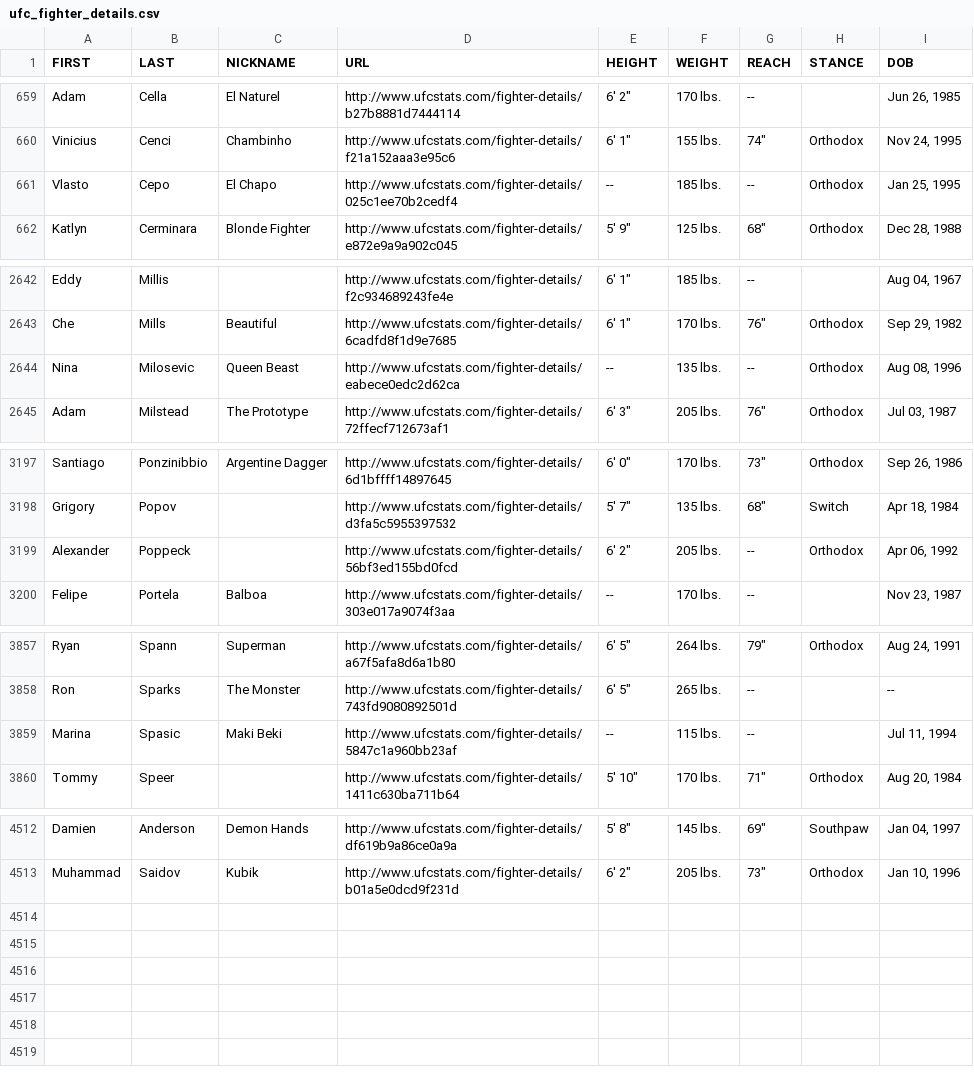
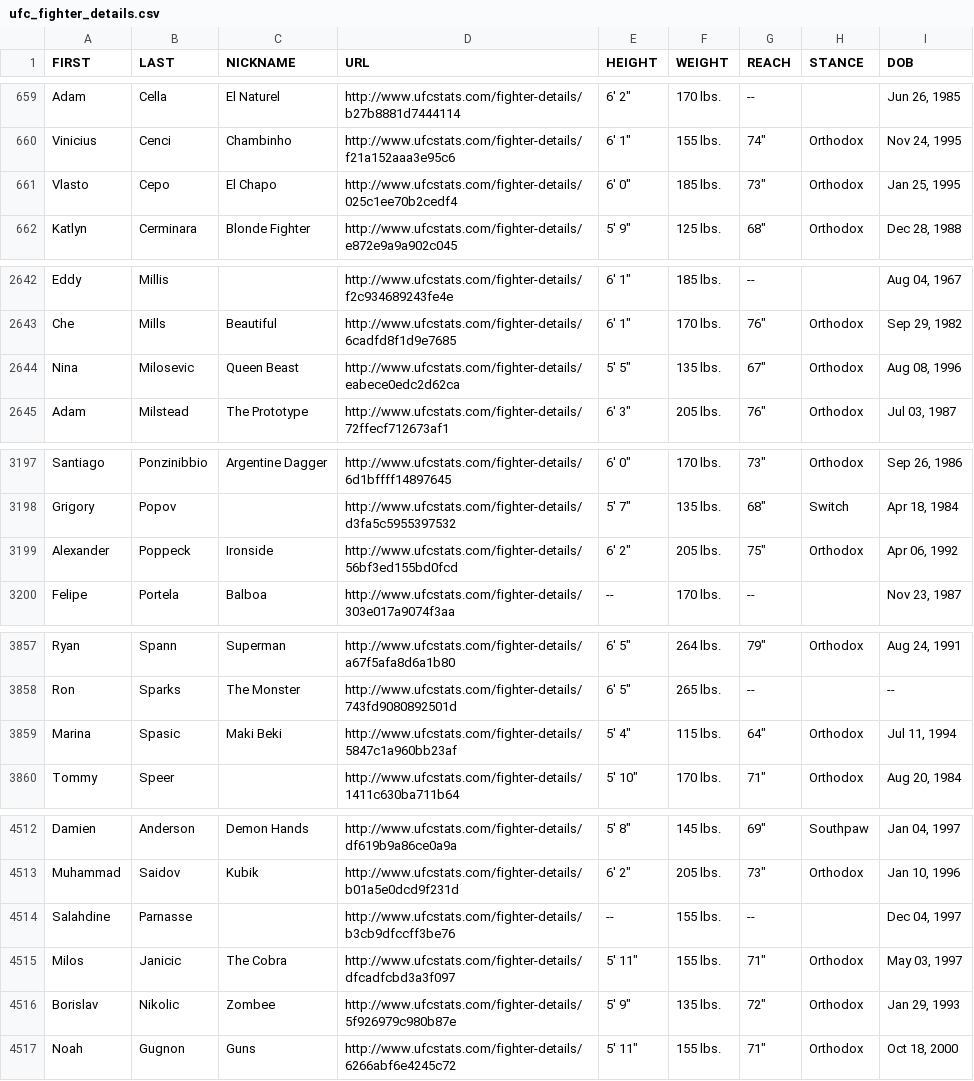
Before and after one commit to sockybobocky/ufc-data, a CSV file: ufc_fighter_details.csv, drawn as a sheet; only a part is shown, gaps mark what is left out; the diff covers the shown part only.

```diff
--- a/ufc_fighter_details.csv
+++ b/ufc_fighter_details.csv
@@ -660,3 +660,3 @@ Adam,Cella,El Naturel,http://www.ufcstats.com/fighter-details/b27b8881d7444114,"
 Vinicius,Cenci,Chambinho,http://www.ufcstats.com/fighter-details/f21a152aaa3e95c6,"6' 1""",155 lbs.,"74""",Orthodox,"Nov 24, 1995"
-Vlasto,Cepo,El Chapo,http://www.ufcstats.com/fighter-details/025c1ee70b2cedf4,--,185 lbs.,--,Orthodox,"Jan 25, 1995"
+Vlasto,Cepo,El Chapo,http://www.ufcstats.com/fighter-details/025c1ee70b2cedf4,"6' 0""",185 lbs.,"73""",Orthodox,"Jan 25, 1995"
 Katlyn,Cerminara,Blonde Fighter,http://www.ufcstats.com/fighter-details/e872e9a9a902c045,"5' 9""",125 lbs.,"68""",Orthodox,"Dec 28, 1988"
@@ -2643,3 +2643,3 @@ Eddy,Millis,,http://www.ufcstats.com/fighter-details/f2c934689243fe4e,"6' 1""",1
 Che,Mills,Beautiful,http://www.ufcstats.com/fighter-details/6cadfd8f1d9e7685,"6' 1""",170 lbs.,"76""",Orthodox,"Sep 29, 1982"
-Nina,Milosevic,Queen Beast,http://www.ufcstats.com/fighter-details/eabece0edc2d62ca,--,135 lbs.,--,Orthodox,"Aug 08, 1996"
+Nina,Milosevic,Queen Beast,http://www.ufcstats.com/fighter-details/eabece0edc2d62ca,"5' 5""",135 lbs.,"67""",Orthodox,"Aug 08, 1996"
 Adam,Milstead,The Prototype,http://www.ufcstats.com/fighter-details/72ffecf712673af1,"6' 3""",205 lbs.,"76""",Orthodox,"Jul 03, 1987"
@@ -3198,3 +3198,3 @@ Santiago,Ponzinibbio,Argentine Dagger,http://www.ufcstats.com/fighter-details/6d
 Grigory,Popov,,http://www.ufcstats.com/fighter-details/d3fa5c5955397532,"5' 7""",135 lbs.,"68""",Switch,"Apr 18, 1984"
-Alexander,Poppeck,,http://www.ufcstats.com/fighter-details/56bf3ed155bd0fcd,"6' 2""",205 lbs.,--,Orthodox,"Apr 06, 1992"
+Alexander,Poppeck,Ironside,http://www.ufcstats.com/fighter-details/56bf3ed155bd0fcd,"6' 2""",205 lbs.,"75""",Orthodox,"Apr 06, 1992"
 Felipe,Portela,Balboa,http://www.ufcstats.com/fighter-details/303e017a9074f3aa,--,170 lbs.,--,,"Nov 23, 1987"
@@ -3858,3 +3858,3 @@ Ryan,Spann,Superman,http://www.ufcstats.com/fighter-details/a67f5afa8d6a1b80,"6'
 Ron,Sparks,The Monster,http://www.ufcstats.com/fighter-details/743fd9080892501d,"6' 5""",265 lbs.,--,,--
-Marina,Spasic,Maki Beki,http://www.ufcstats.com/fighter-details/5847c1a960bb23af,--,115 lbs.,--,,"Jul 11, 1994"
+Marina,Spasic,Maki Beki,http://www.ufcstats.com/fighter-details/5847c1a960bb23af,"5' 4""",115 lbs.,"64""",Orthodox,"Jul 11, 1994"
 Tommy,Speer,,http://www.ufcstats.com/fighter-details/1411c630ba711b64,"5' 10""",170 lbs.,"71""",Orthodox,"Aug 20, 1984"
@@ -4513 +4513,5 @@ Damien,Anderson,Demon Hands,http://www.ufcstats.com/fighter-details/df619b9a86ce
 Muhammad,Saidov,Kubik,http://www.ufcstats.com/fighter-details/b01a5e0dcd9f231d,"6' 2""",205 lbs.,"73""",Orthodox,"Jan 10, 1996"
+Salahdine,Parnasse,,http://www.ufcstats.com/fighter-details/b3cb9dfccff3be76,--,155 lbs.,--,,"Dec 04, 1997"
+Milos,Janicic,The Cobra,http://www.ufcstats.com/fighter-details/dfcadfcbd3a3f097,"5' 11""",155 lbs.,"71""",Orthodox,"May 03, 1997"
+Borislav,Nikolic,Zombee,http://www.ufcstats.com/fighter-details/5f926979c980b87e,"5' 9""",135 lbs.,"72""",Orthodox,"Jan 29, 1993"
+Noah,Gugnon,Guns,http://www.ufcstats.com/fighter-details/6266abf6e4245c72,"5' 11""",155 lbs.,"71""",Orthodox,"Oct 18, 2000"
```
Also changed, not shown: 2 edited cells elsewhere in this file, ufc_betting_odds.csv, ufc_fighter_profiles.csv, 4 other files.
